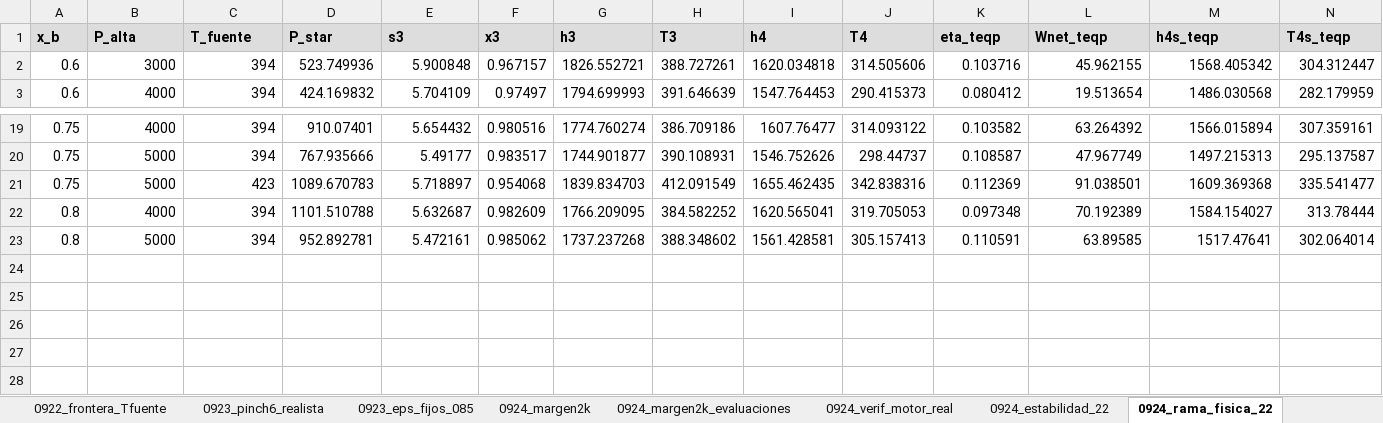
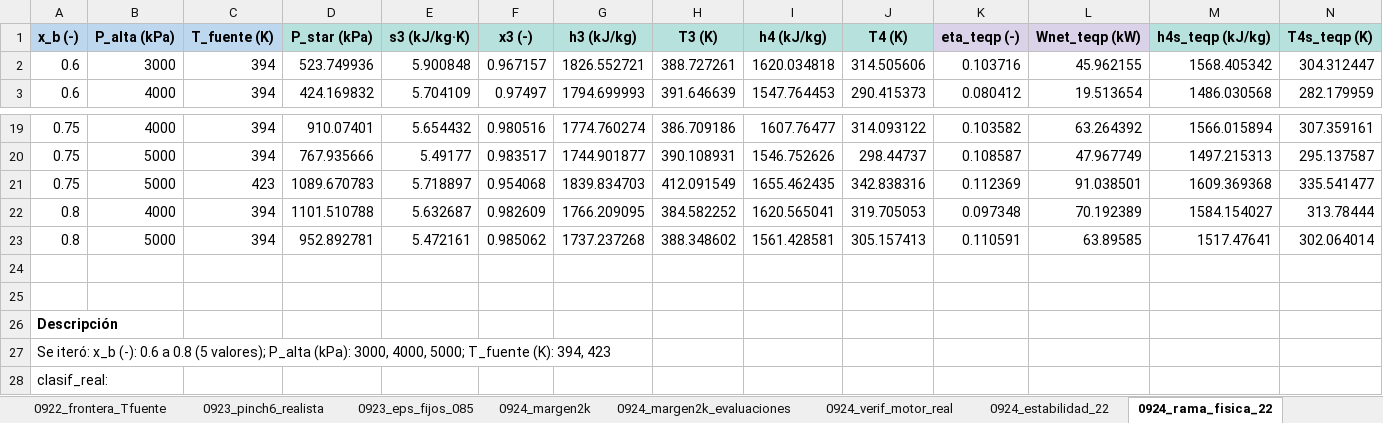
Before and after one commit to Andressc19/cycle-kalina, an Excel workbook: datos/barridos_e_iteraciones_kalina_consolidado.xlsx, sheet 0924_rama_fisica_22, drawn as a sheet; only a part is shown, gaps mark what is left out; values as stored, in another font and other column widths than the file's, no borders; removed rows and columns are numbered as before the commit, all else as after; rows hold the shown columns only; the diff names each change by its address in the sheet, - before the commit and + after, or states it on an @@ line.

```diff
--- a/datos/barridos_e_iteraciones_kalina_consolidado.xlsx (sheet 0924_rama_fisica_22)
+++ b/datos/barridos_e_iteraciones_kalina_consolidado.xlsx (sheet 0924_rama_fisica_22)
-row 1: x_b | P_alta | T_fuente | P_star | s3 | x3 | h3 | T3 | h4 | T4 | eta_teqp | Wnet_teqp | h4s_teqp | T4s_teqp
+row 1: x_b (-) | P_alta (kPa) | T_fuente (K) | P_star (kPa) | s3 (kJ/kg·K) | x3 (-) | h3 (kJ/kg) | T3 (K) | h4 (kJ/kg) | T4 (K) | eta_teqp (-) | Wnet_teqp (kW) | h4s_teqp (kJ/kg) | T4s_teqp (K)
+row 24: (empty)
+row 25: (empty)
+row 26: Descripción
+row 27: Se iteró: x_b (-): 0.6 a 0.8 (5 valores); P_alta (kPa): 3000, 4000, 5000; T_fuente (K): 394, 423
+row 28: clasif_real:
```
Also changed, not shown: sheet F3_mapa_2d_pbaja_epsreg, sheet F3_busqueda_husavik, sheet F3_sensibilidad_eps_cond, sheet F3_busqueda_husavik_v2, sheet F3_sensibilidad_P_baja, sheet F3_sensibilidad_x_b, 32 more sheets, other sheet tabs, 2 other files.
